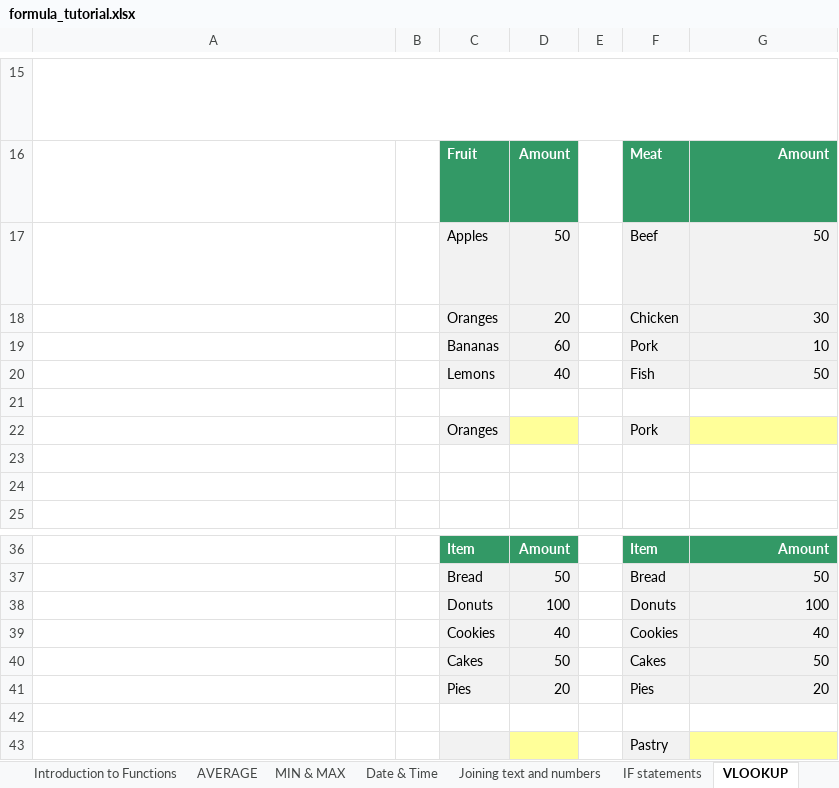
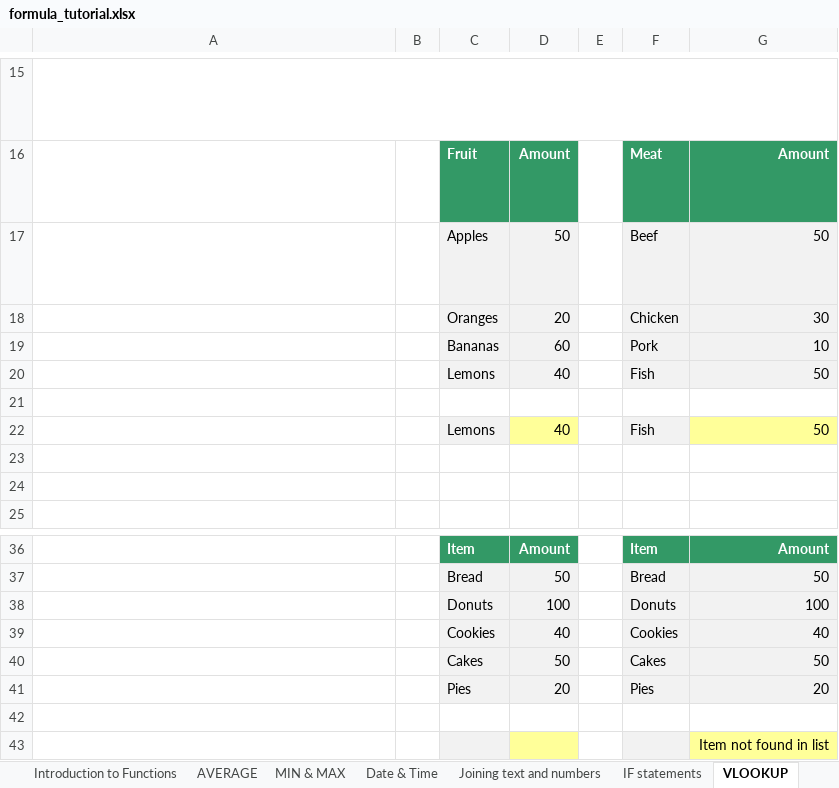
Before and after one commit to Gitjatin1/Student_Repo, an Excel workbook: wk3/formula_tutorial.xlsx, sheet VLOOKUP, drawn as a sheet; only a part is shown, gaps mark what is left out; long unchanged cells end in …; values as stored, in another font and other column widths than the file's, no borders; charts and pictures not drawn; removed rows and columns are numbered as before the commit, all else as after; the diff names each change by its address in the sheet, - before the commit and + after, or states it on an @@ line.

```diff
--- a/wk3/formula_tutorial.xlsx (sheet VLOOKUP)
+++ b/wk3/formula_tutorial.xlsx (sheet VLOOKUP)
-row 22: All about the INDEX/MATCH functions |  | Oranges |  |  | Pork
+row 22: All about the INDEX/MATCH functions |  | Lemons | 40 |  | Fish | 50
-row 43:  |  |  |  |  | Pastry
+row 43:  |  |  |  |  |  | Item not found in list
```
Also changed, not shown: sheet Joining text and numbers, sheet Conditional Functions, sheet IF statements, charts or pictures, wk3/more_formulas_Excel_Tutorial.xlsx, 10 other files.
